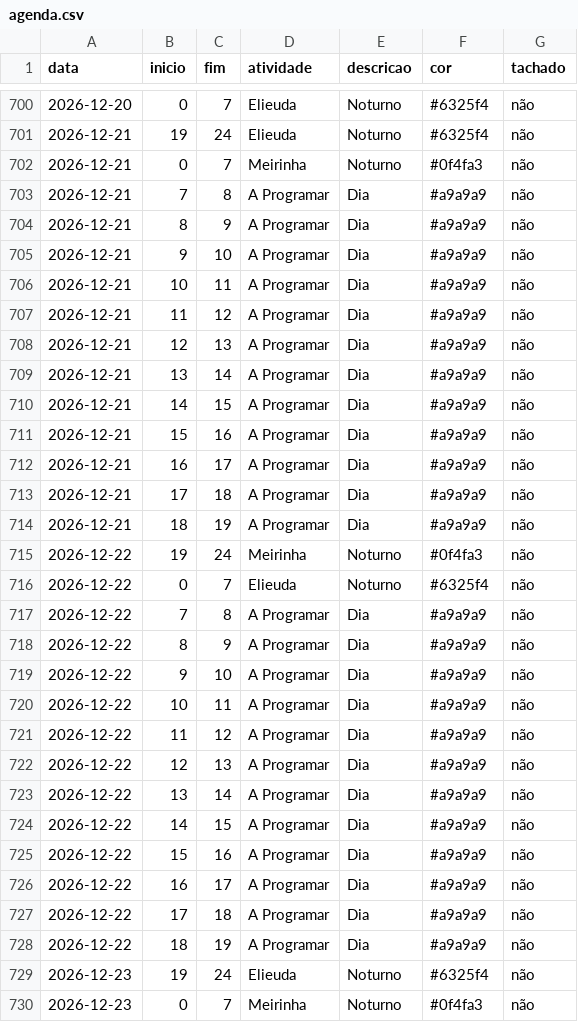
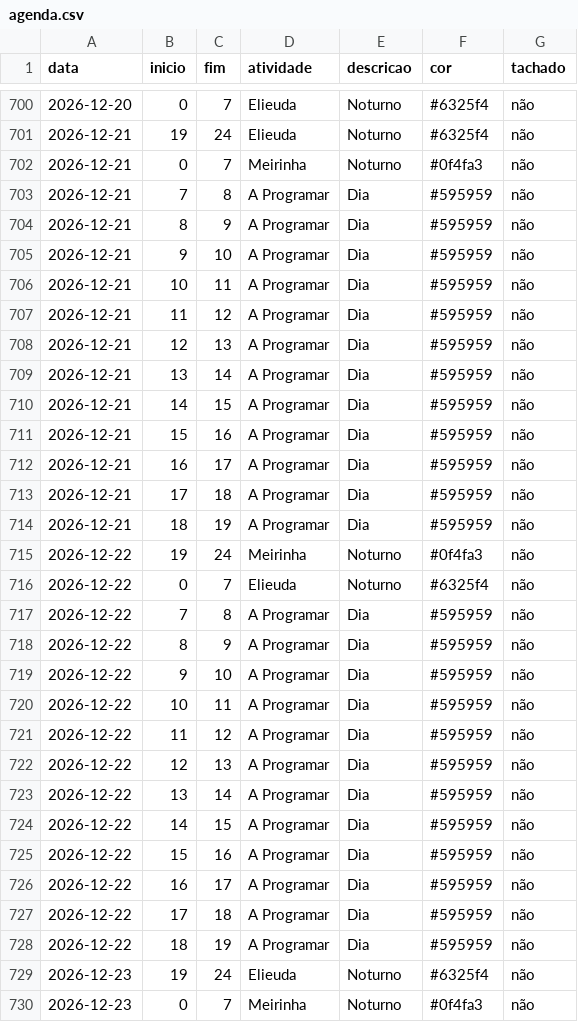
Before and after one commit to tsilva1982/teste, a CSV file: agenda_mensal/agenda.csv, drawn as a sheet; only a part is shown, gaps mark what is left out; the diff covers the shown part only.

Commit message:
Update agenda.csv

```diff
--- a/agenda_mensal/agenda.csv
+++ b/agenda_mensal/agenda.csv
@@ -702,28 +702,28 @@ data;inicio;fim;atividade;descricao;cor;tachado
 2026-12-21;0;7;Meirinha;Noturno;#0f4fa3;não
-2026-12-21;7;8;A Programar;Dia;#a9a9a9;não
-2026-12-21;8;9;A Programar;Dia;#a9a9a9;não
-2026-12-21;9;10;A Programar;Dia;#a9a9a9;não
-2026-12-21;10;11;A Programar;Dia;#a9a9a9;não
-2026-12-21;11;12;A Programar;Dia;#a9a9a9;não
-2026-12-21;12;13;A Programar;Dia;#a9a9a9;não
-2026-12-21;13;14;A Programar;Dia;#a9a9a9;não
-2026-12-21;14;15;A Programar;Dia;#a9a9a9;não
-2026-12-21;15;16;A Programar;Dia;#a9a9a9;não
-2026-12-21;16;17;A Programar;Dia;#a9a9a9;não
-2026-12-21;17;18;A Programar;Dia;#a9a9a9;não
-2026-12-21;18;19;A Programar;Dia;#a9a9a9;não
+2026-12-21;7;8;A Programar;Dia;#595959;não
+2026-12-21;8;9;A Programar;Dia;#595959;não
+2026-12-21;9;10;A Programar;Dia;#595959;não
+2026-12-21;10;11;A Programar;Dia;#595959;não
+2026-12-21;11;12;A Programar;Dia;#595959;não
+2026-12-21;12;13;A Programar;Dia;#595959;não
+2026-12-21;13;14;A Programar;Dia;#595959;não
+2026-12-21;14;15;A Programar;Dia;#595959;não
+2026-12-21;15;16;A Programar;Dia;#595959;não
+2026-12-21;16;17;A Programar;Dia;#595959;não
+2026-12-21;17;18;A Programar;Dia;#595959;não
+2026-12-21;18;19;A Programar;Dia;#595959;não
 2026-12-22;19;24;Meirinha;Noturno;#0f4fa3;não
 2026-12-22;0;7;Elieuda;Noturno;#6325f4;não
-2026-12-22;7;8;A Programar;Dia;#a9a9a9;não
-2026-12-22;8;9;A Programar;Dia;#a9a9a9;não
-2026-12-22;9;10;A Programar;Dia;#a9a9a9;não
-2026-12-22;10;11;A Programar;Dia;#a9a9a9;não
-2026-12-22;11;12;A Programar;Dia;#a9a9a9;não
-2026-12-22;12;13;A Programar;Dia;#a9a9a9;não
-2026-12-22;13;14;A Programar;Dia;#a9a9a9;não
-2026-12-22;14;15;A Programar;Dia;#a9a9a9;não
-2026-12-22;15;16;A Programar;Dia;#a9a9a9;não
-2026-12-22;16;17;A Programar;Dia;#a9a9a9;não
-2026-12-22;17;18;A Programar;Dia;#a9a9a9;não
-2026-12-22;18;19;A Programar;Dia;#a9a9a9;não
+2026-12-22;7;8;A Programar;Dia;#595959;não
+2026-12-22;8;9;A Programar;Dia;#595959;não
+2026-12-22;9;10;A Programar;Dia;#595959;não
+2026-12-22;10;11;A Programar;Dia;#595959;não
+2026-12-22;11;12;A Programar;Dia;#595959;não
+2026-12-22;12;13;A Programar;Dia;#595959;não
+2026-12-22;13;14;A Programar;Dia;#595959;não
+2026-12-22;14;15;A Programar;Dia;#595959;não
+2026-12-22;15;16;A Programar;Dia;#595959;não
+2026-12-22;16;17;A Programar;Dia;#595959;não
+2026-12-22;17;18;A Programar;Dia;#595959;não
+2026-12-22;18;19;A Programar;Dia;#595959;não
 2026-12-23;19;24;Elieuda;Noturno;#6325f4;não
```
Also changed, not shown: 72 edited cells elsewhere in this file.
